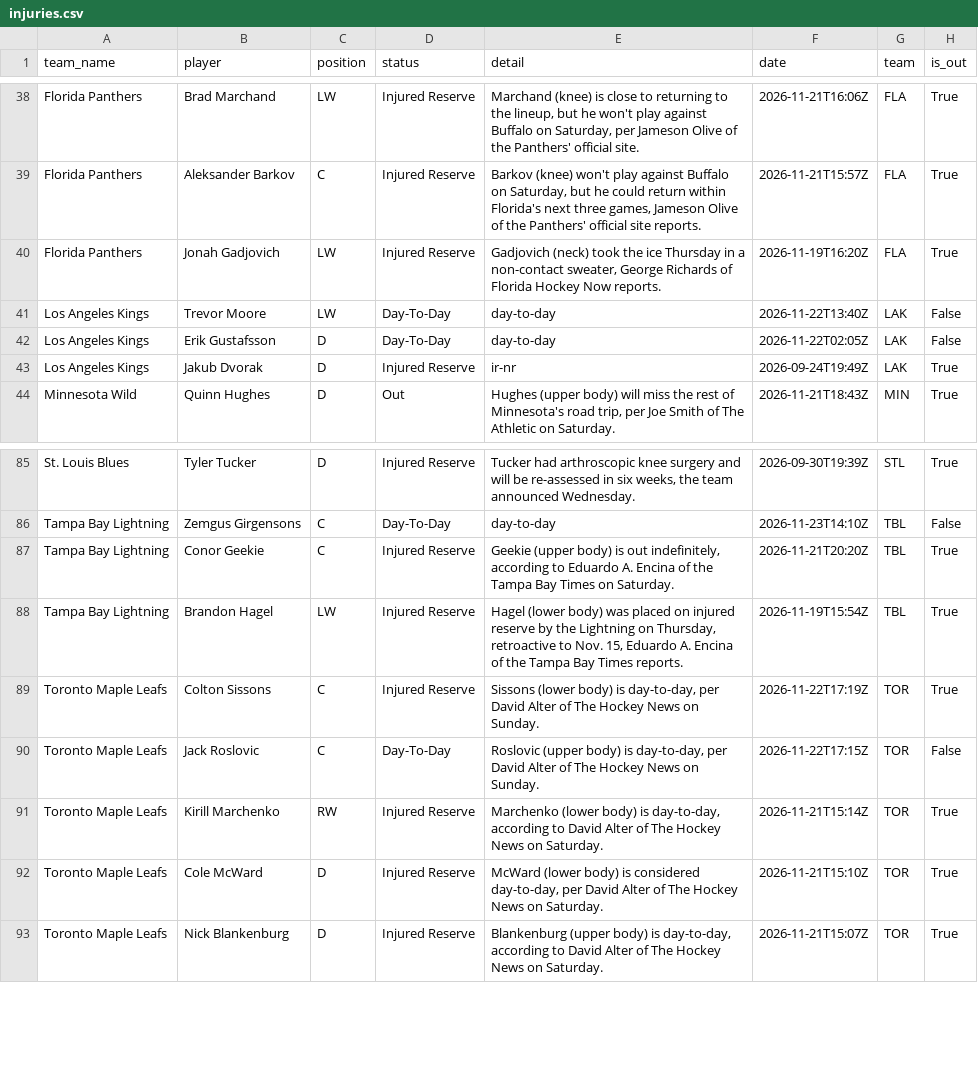
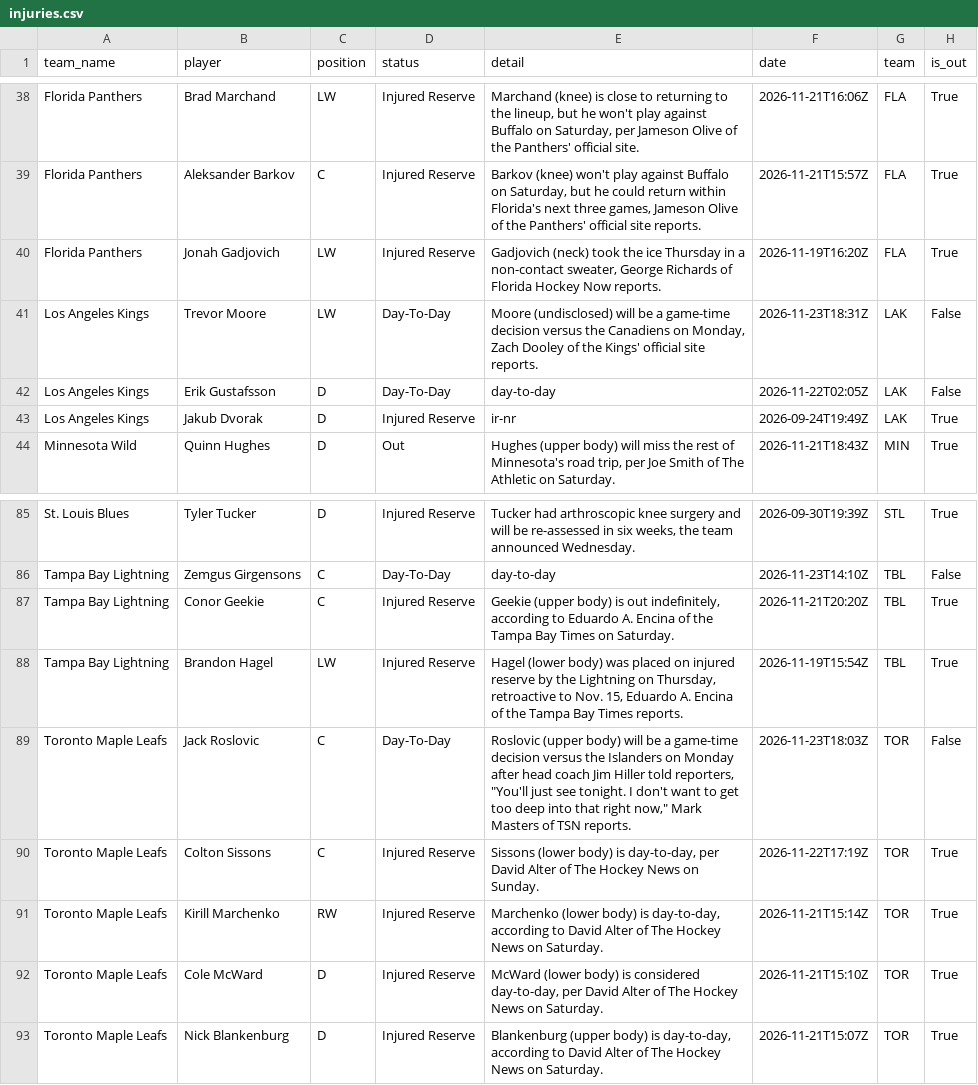
Before and after one commit to qtc8m722n9-dot/nhl-bettings-pipeline, a CSV file: data/raw/2026-11-23/injuries.csv, drawn as a sheet; only a part is shown, gaps mark what is left out.

```diff
--- a/data/raw/2026-11-23/injuries.csv
+++ b/data/raw/2026-11-23/injuries.csv
@@ -40,3 +40,3 @@ Florida Panthers,Aleksander Barkov,C,Injured Reserve,"Barkov (knee) won't play a
 Florida Panthers,Jonah Gadjovich,LW,Injured Reserve,"Gadjovich (neck) took the ice Thursday in a non-contact sweater, George Richards of Florida Hockey Now reports.",2026-11-19T16:20Z,FLA,True
-Los Angeles Kings,Trevor Moore,LW,Day-To-Day,day-to-day,2026-11-22T13:40Z,LAK,False
+Los Angeles Kings,Trevor Moore,LW,Day-To-Day,"Moore (undisclosed) will be a game-time decision versus the Canadiens on Monday, Zach Dooley of the Kings' official site reports.",2026-11-23T18:31Z,LAK,False
 Los Angeles Kings,Erik Gustafsson,D,Day-To-Day,day-to-day,2026-11-22T02:05Z,LAK,False
@@ -88,4 +88,4 @@ Tampa Bay Lightning,Conor Geekie,C,Injured Reserve,"Geekie (upper body) is out i
 Tampa Bay Lightning,Brandon Hagel,LW,Injured Reserve,"Hagel (lower body) was placed on injured reserve by the Lightning on Thursday, retroactive to Nov. 15, Eduardo A. Encina of the Tampa Bay Times reports.",2026-11-19T15:54Z,TBL,True
+Toronto Maple Leafs,Jack Roslovic,C,Day-To-Day,"Roslovic (upper body) will be a game-time decision versus the Islanders on Monday after head coach Jim Hiller told reporters, ""You'll just see tonight. I don't want to get too deep into that right now,"" Mark Masters of TSN reports.",2026-11-23T18:03Z,TOR,False
 Toronto Maple Leafs,Colton Sissons,C,Injured Reserve,"Sissons (lower body) is day-to-day, per David Alter of The Hockey News on Sunday.",2026-11-22T17:19Z,TOR,True
-Toronto Maple Leafs,Jack Roslovic,C,Day-To-Day,"Roslovic (upper body) is day-to-day, per David Alter of The Hockey News on Sunday.",2026-11-22T17:15Z,TOR,False
 Toronto Maple Leafs,Kirill Marchenko,RW,Injured Reserve,"Marchenko (lower body) is day-to-day, according to David Alter of The Hockey News on Saturday.",2026-11-21T15:14Z,TOR,True
```
Also changed, not shown: data/raw/2026-11-23/df_lines.csv, 21 other files.
